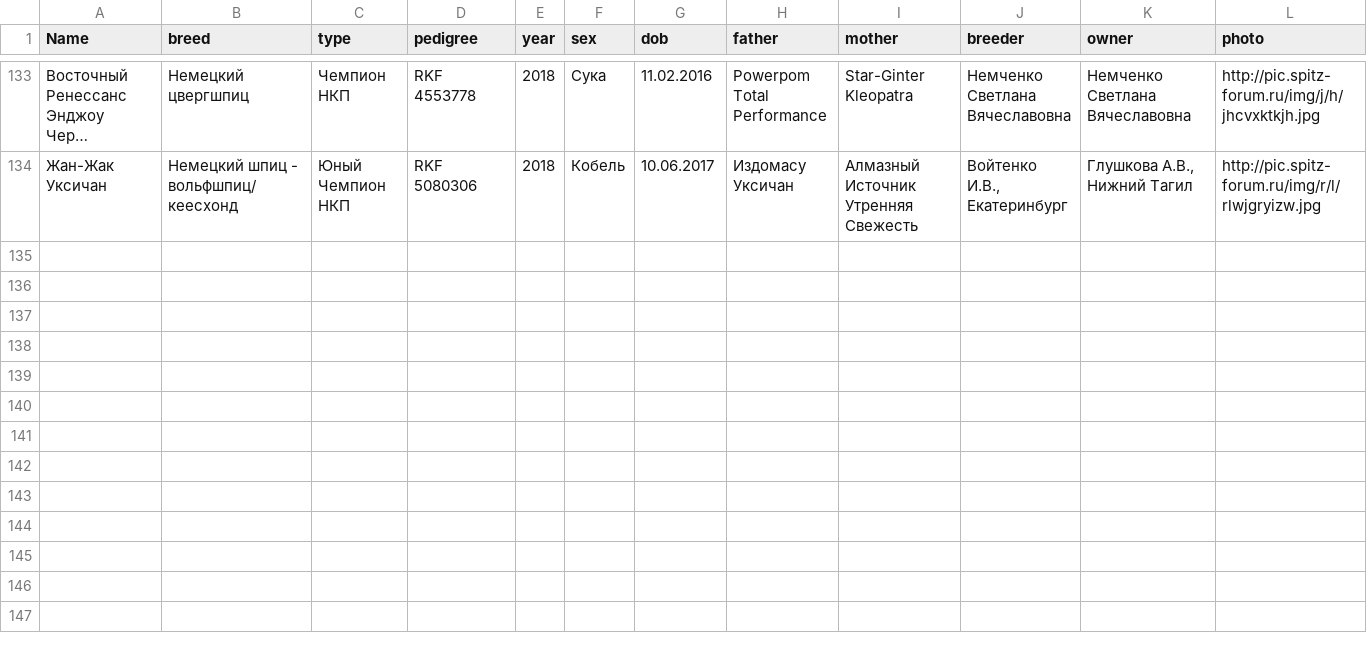
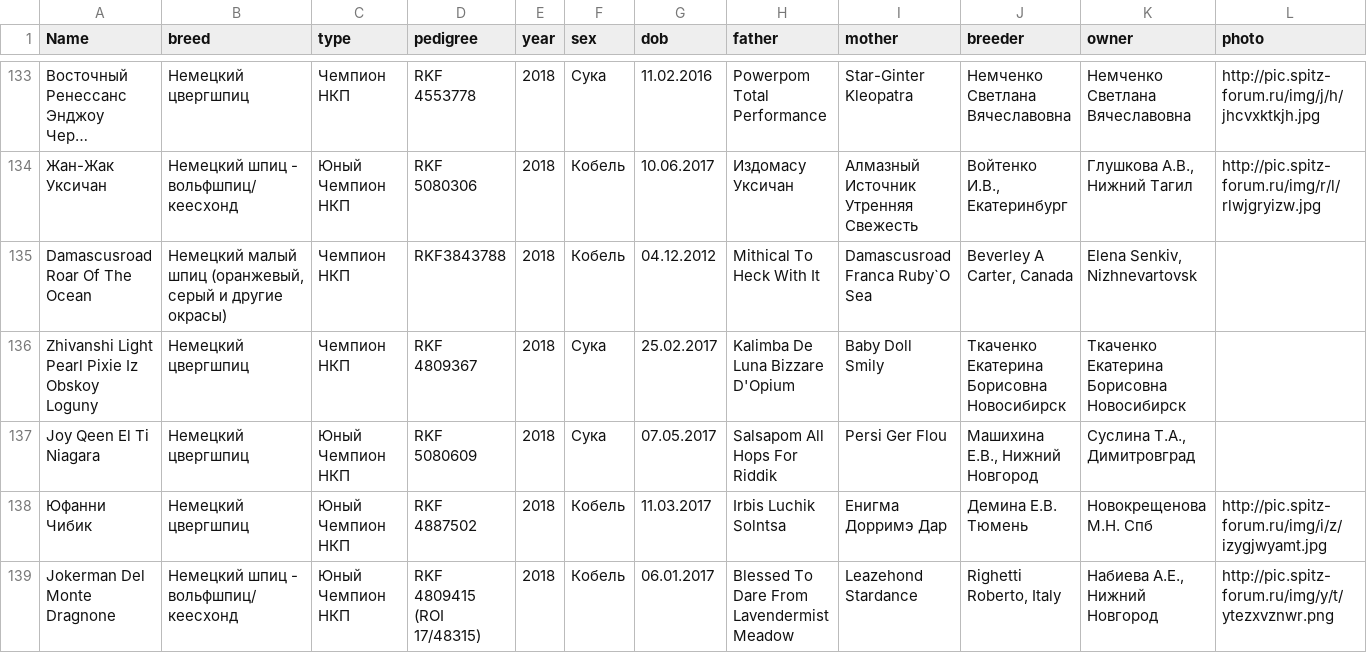
Before and after one commit to Itzamna/nkp-spitz, a CSV file: _data/champions.csv, drawn as a sheet; only a part is shown, gaps mark what is left out; long unchanged cells end in …; the diff names each change by its address in the sheet, - before the commit and + after, or states it on an @@ line.

```diff
--- a/_data/champions.csv
+++ b/_data/champions.csv
+row 135: Damascusroad Roar Of The Ocean | Немецкий малый шпиц (оранжевый, серый и другие окрасы) | Чемпион НКП | RKF3843788 | 2018 | Кобель | 04.12.2012 | Mithical To Heck With It | Damascusroad Franca Ruby`O Sea | Beverley A Carter, Canada | Elena Senkiv, Nizhnevartovsk
+row 136: Zhivanshi Light Pearl Pixie Iz Obskoy Loguny | Немецкий цвергшпиц | Чемпион НКП | RKF 4809367 | 2018 | Сука | 25.02.2017 | Kalimba De Luna Bizzare D'Opium | Baby Doll Smily | Ткаченко Екатерина Борисовна Новосибирск | Ткаченко Екатерина Борисовна Новосибирск
+row 137: Joy Qeen El Ti Niagara | Немецкий цвергшпиц | Юный Чемпион НКП | RKF 5080609 | 2018 | Сука | 07.05.2017 | Salsapom All Hops For Riddik | Persi Ger Flou | Машихина Е.В., Нижний Новгород | Суслина Т.А., Димитровград
+row 138: Юфанни Чибик | Немецкий цвергшпиц | Юный Чемпион НКП | RKF 4887502 | 2018 | Кобель | 11.03.2017 | Irbis Luchik Solntsa | Енигма Дорримэ Дар | Демина Е.В. Тюмень | Новокрещенова М.Н. Спб | http://pic.spitz-forum.ru/img/i/z/izygjwyamt.jpg
+row 139: Jokerman Del Monte Dragnone | Немецкий шпиц - вольфшпиц/кеесхонд | Юный Чемпион НКП | RKF 4809415 (ROI 17/48315) | 2018 | Кобель | 06.01.2017 | Blessed To Dare From Lavendermist Meadow | Leazehond Stardance | Righetti Roberto, Italy | Набиева А.Е., Нижний Новгород | http://pic.spitz-forum.ru/img/y/t/ytezxvznwr.png
```
Also changed, not shown: _data/clubs.csv, _data/members.csv, 5 other files.
